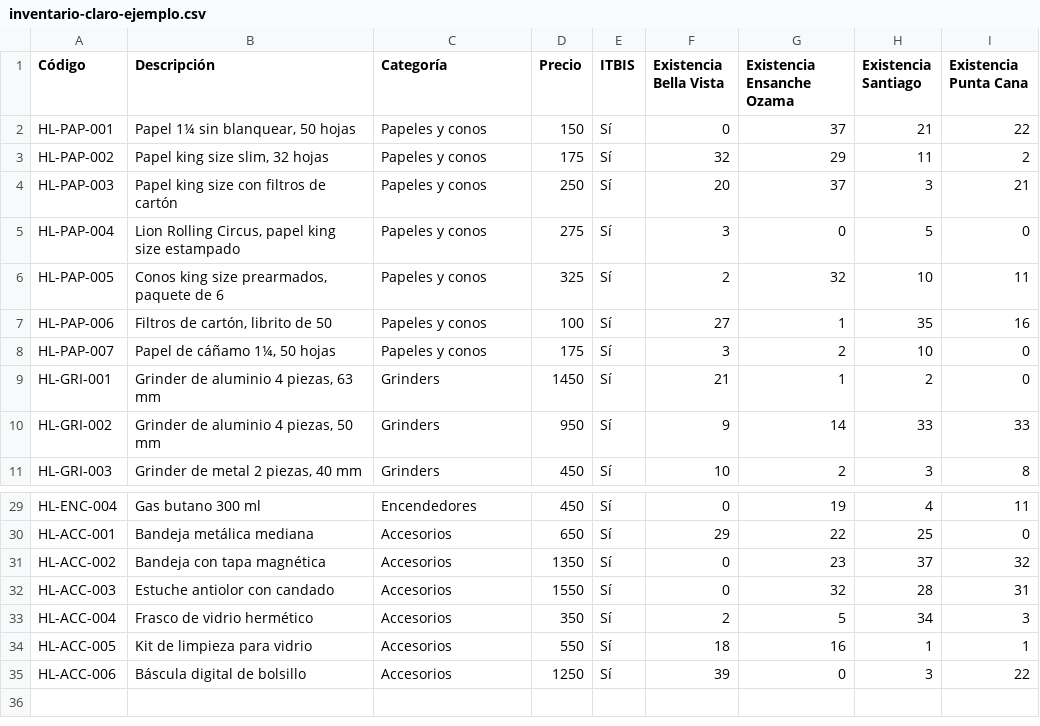
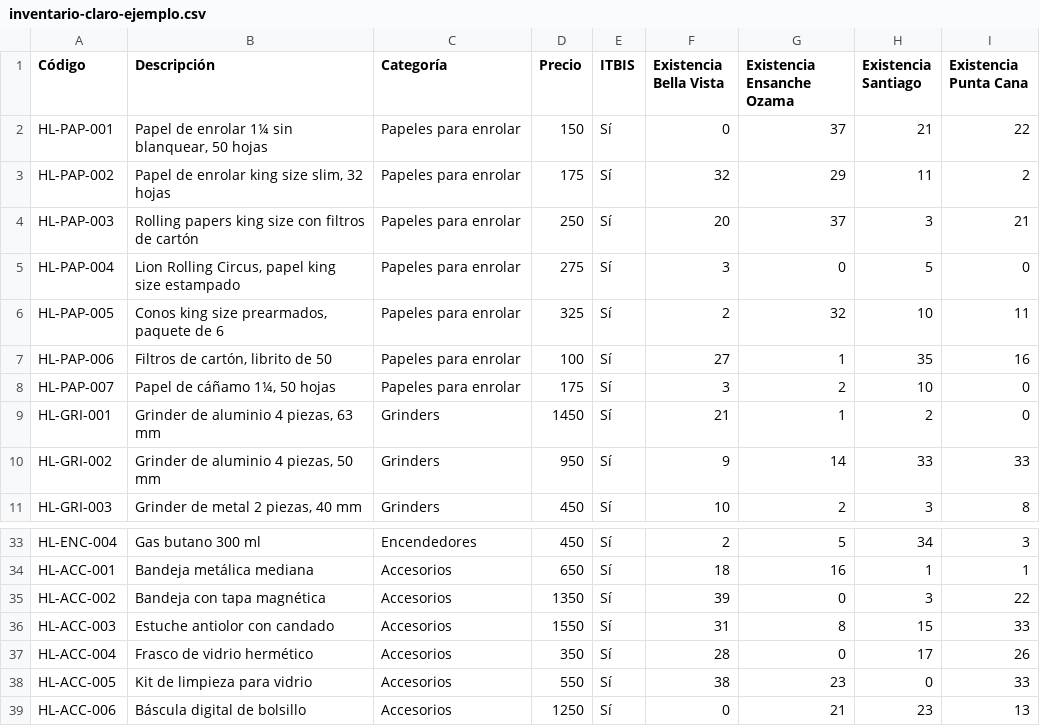
Before and after one commit to JorgeCesar7/highlife-demo, a CSV file: data/inventario-claro-ejemplo.csv, drawn as a sheet; only a part is shown, gaps mark what is left out; addresses are those after the commit; the diff covers the shown part only; the diff names each change by its address in the sheet, - before the commit and + after, or states it on an @@ line.

```diff
--- a/data/inventario-claro-ejemplo.csv
+++ b/data/inventario-claro-ejemplo.csv
-B2 (Descripción): Papel 1¼ sin blanquear, 50 hojas
+B2 (Descripción): Papel de enrolar 1¼ sin blanquear, 50 hojas
-C2:C8 (Categoría): Papeles y conos
+C2:C8 (Categoría): Papeles para enrolar
-B3 (Descripción): Papel king size slim, 32 hojas
+B3 (Descripción): Papel de enrolar king size slim, 32 hojas
-B4 (Descripción): Papel king size con filtros de cartón
+B4 (Descripción): Rolling papers king size con filtros de cartón
-F33 (Existencia Bella Vista): 0
+F33 (Existencia Bella Vista): 2
-G33 (Existencia Ensanche Ozama): 19
+G33 (Existencia Ensanche Ozama): 5
-H33 (Existencia Santiago): 4
+H33 (Existencia Santiago): 34
-I33 (Existencia Punta Cana): 11
+I33 (Existencia Punta Cana): 3
-F34 (Existencia Bella Vista): 29
+F34 (Existencia Bella Vista): 18
-G34 (Existencia Ensanche Ozama): 22
+G34 (Existencia Ensanche Ozama): 16
-H34 (Existencia Santiago): 25
+H34 (Existencia Santiago): 1
-I34 (Existencia Punta Cana): 0
+I34 (Existencia Punta Cana): 1
-F35 (Existencia Bella Vista): 0
+F35 (Existencia Bella Vista): 39
-G35 (Existencia Ensanche Ozama): 23
+G35 (Existencia Ensanche Ozama): 0
-H35 (Existencia Santiago): 37
+H35 (Existencia Santiago): 3
-I35 (Existencia Punta Cana): 32
+I35 (Existencia Punta Cana): 22
-F36 (Existencia Bella Vista): 0
+F36 (Existencia Bella Vista): 31
-G36 (Existencia Ensanche Ozama): 32
+G36 (Existencia Ensanche Ozama): 8
-H36 (Existencia Santiago): 28
+H36 (Existencia Santiago): 15
-I36 (Existencia Punta Cana): 31
+I36 (Existencia Punta Cana): 33
-F37 (Existencia Bella Vista): 2
+F37 (Existencia Bella Vista): 28
-G37 (Existencia Ensanche Ozama): 5
+G37 (Existencia Ensanche Ozama): 0
-H37 (Existencia Santiago): 34
+H37 (Existencia Santiago): 17
-I37 (Existencia Punta Cana): 3
+I37 (Existencia Punta Cana): 26
-F38 (Existencia Bella Vista): 18
+F38 (Existencia Bella Vista): 38
-G38 (Existencia Ensanche Ozama): 16
+G38 (Existencia Ensanche Ozama): 23
-H38 (Existencia Santiago): 1
+H38 (Existencia Santiago): 0
-I38 (Existencia Punta Cana): 1
+I38 (Existencia Punta Cana): 33
-F39 (Existencia Bella Vista): 39
+F39 (Existencia Bella Vista): 0
-G39 (Existencia Ensanche Ozama): 0
+G39 (Existencia Ensanche Ozama): 21
-H39 (Existencia Santiago): 3
+H39 (Existencia Santiago): 23
-I39 (Existencia Punta Cana): 22
+I39 (Existencia Punta Cana): 13
```
Also changed, not shown: 4 added rows and 35 edited cells elsewhere in this file, 14 other files.
